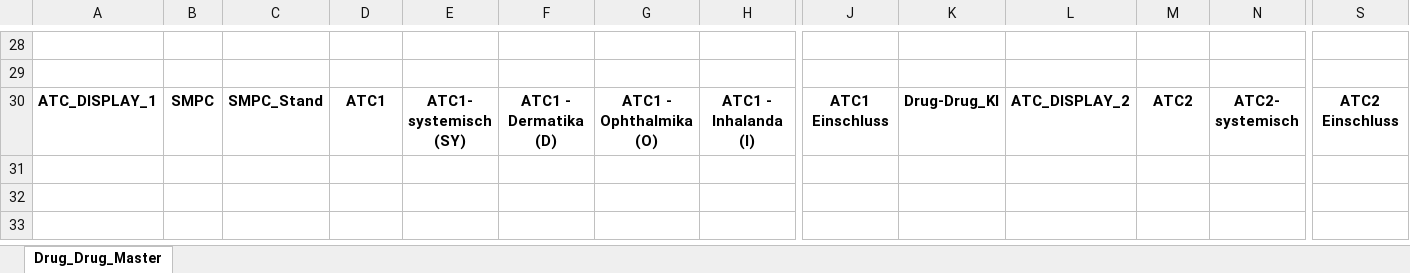
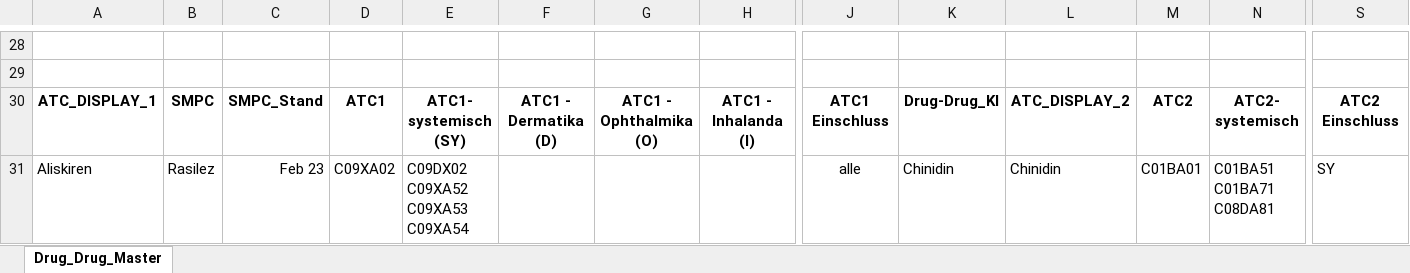
Before and after one commit to medizininformatik-initiative/INTERPOLAR, an Excel workbook: Demo/Input/MRP_Drug_Drug/Drug_Drug_250307.xlsx, sheet Drug_Drug_Master, drawn as a sheet; only a part is shown, gaps mark what is left out; values as stored, in another font and other column widths than the file's, no borders; charts and pictures not drawn; rows hold the shown columns only; the diff names each change by its address in the sheet, - before the commit and + after, or states it on an @@ line.

Commit message:
Add row in demo tables

```diff
--- a/Demo/Input/MRP_Drug_Drug/Drug_Drug_250307.xlsx (sheet Drug_Drug_Master)
+++ b/Demo/Input/MRP_Drug_Drug/Drug_Drug_250307.xlsx (sheet Drug_Drug_Master)
+row 31: Aliskiren | Rasilez | Feb 23 | C09XA02 | C09DX02 C09XA52 C09XA53 C09XA54 |  |  |  | alle | Chinidin | Chinidin | C01BA01 | C01BA51 C01BA71 C08DA81 | SY
```
Also changed, not shown: Demo/Input/MRP_Drug_DrugGroup/Drug_DrugGroup_250314.xlsx, Demo/Input/MRP_Drug_Niereninsuffizienz/Drug_Niereninsuffizienz_20250313.xlsx.
